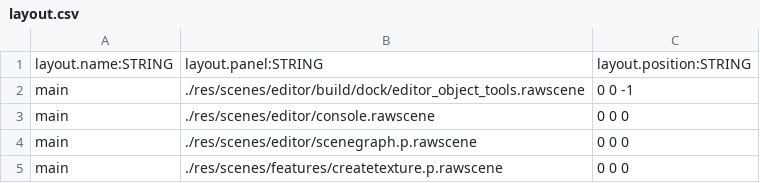
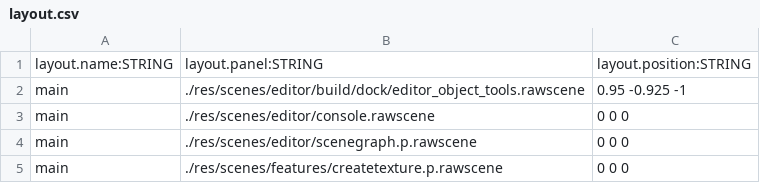
Before and after one commit to BradfordMedeiros/ModEngine, a CSV file: res/data/sql/layout.csv, drawn as a sheet.

Commit message:
layout - move object tools to bottom right

```diff
--- a/res/data/sql/layout.csv
+++ b/res/data/sql/layout.csv
@@ -1,3 +1,3 @@
 layout.name:STRING,layout.panel:STRING,layout.position:STRING
-main,./res/scenes/editor/build/dock/editor_object_tools.rawscene,0 0 -1
+main,./res/scenes/editor/build/dock/editor_object_tools.rawscene,0.95 -0.925 -1
 main,./res/scenes/editor/console.rawscene,0 0 0
```
